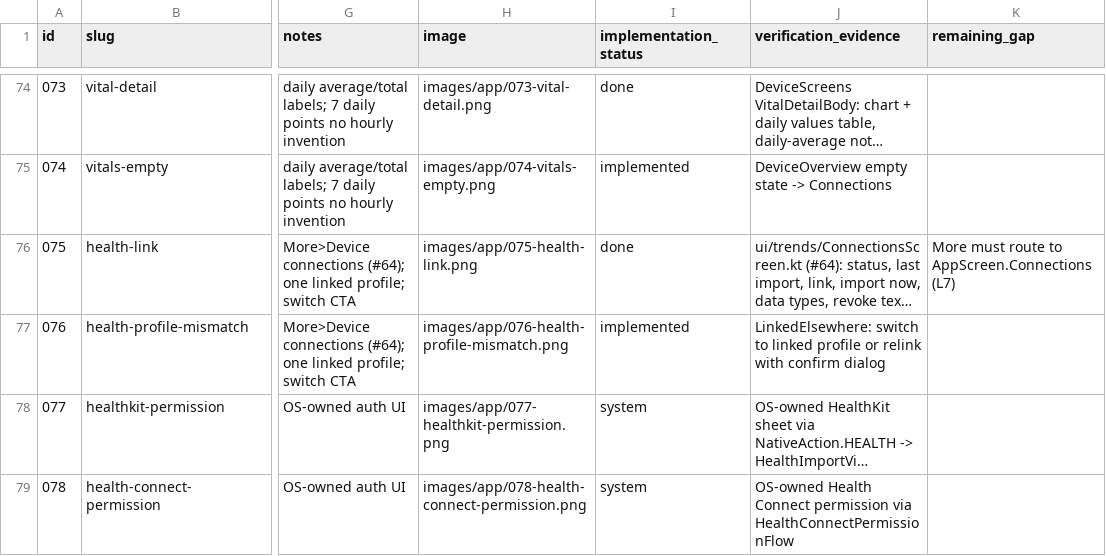
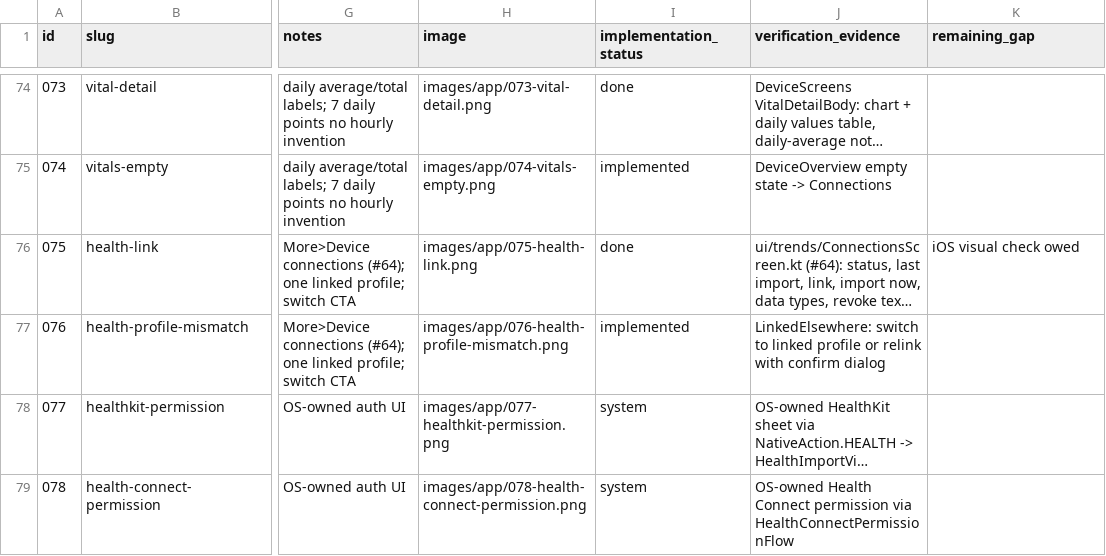
Before and after one commit to bloodf/vezuna, a CSV file: docs/redesign/ledger.csv, drawn as a sheet; only a part is shown, gaps mark what is left out; long unchanged cells end in …; the diff covers the shown part only; the diff names each change by its address in the sheet, - before the commit and + after, or states it on an @@ line.

Commit message:
docs(redesign): honest status for large text, connections routing and accessibility checks
Refs #121

```diff
--- a/docs/redesign/ledger.csv
+++ b/docs/redesign/ledger.csv
-K76 (remaining_gap): More must route to AppScreen.Connections (L7)
+K76 (remaining_gap): iOS visual check owed
```
Also changed, not shown: 16 edited cells elsewhere in this file, 2 other files.
